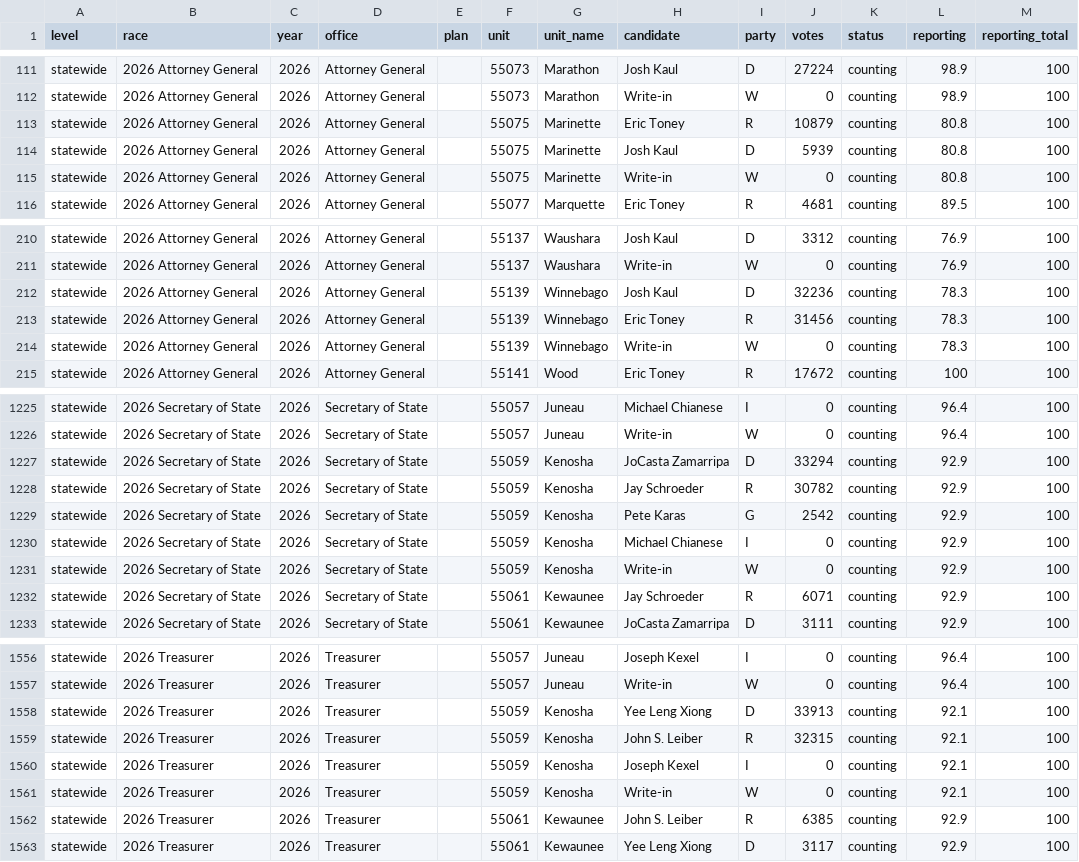
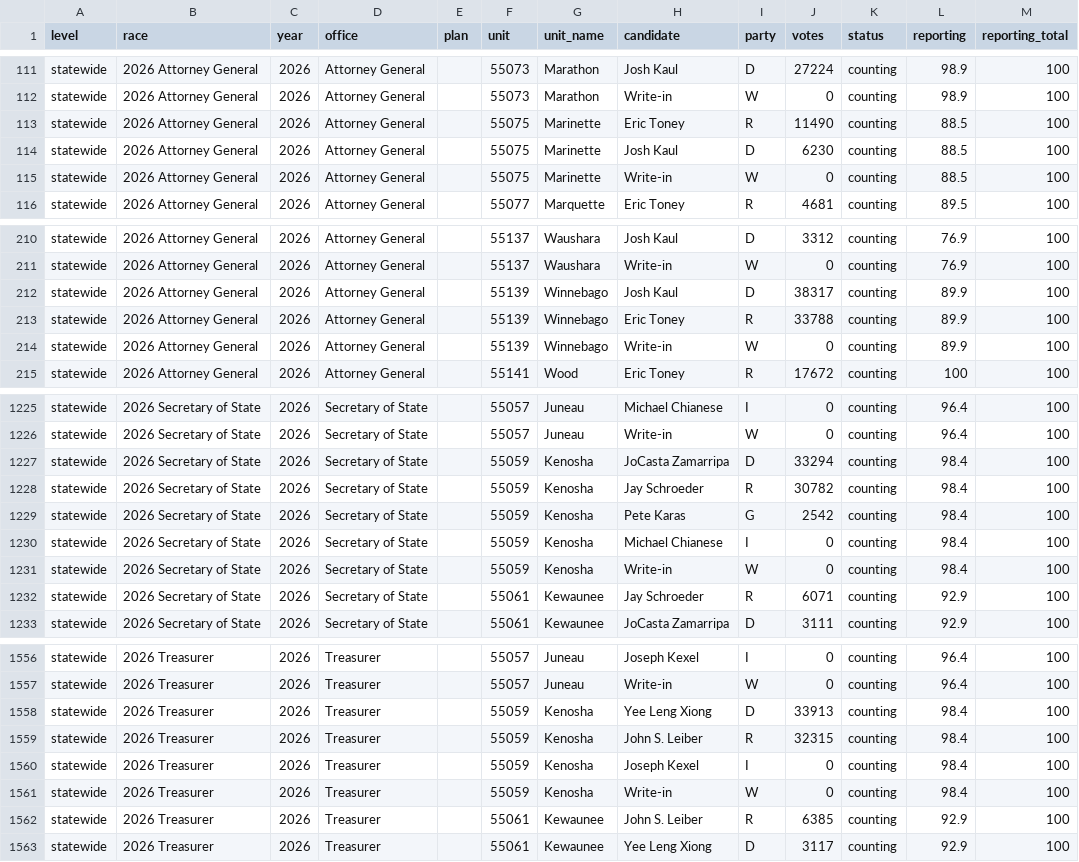
Before and after one commit to danieljchapman/danieljchapman.github.io, a CSV file: wi/data/live_2026.csv, drawn as a sheet; only a part is shown, gaps mark what is left out; the diff covers the shown part only.

```diff
--- a/wi/data/live_2026.csv
+++ b/wi/data/live_2026.csv
@@ -112,5 +112,5 @@ statewide,2026 Attorney General,2026,Attorney General,,55073,Marathon,Josh Kaul,
 statewide,2026 Attorney General,2026,Attorney General,,55073,Marathon,Write-in,W,0,counting,98.9,100
-statewide,2026 Attorney General,2026,Attorney General,,55075,Marinette,Eric Toney,R,10879,counting,80.8,100
-statewide,2026 Attorney General,2026,Attorney General,,55075,Marinette,Josh Kaul,D,5939,counting,80.8,100
-statewide,2026 Attorney General,2026,Attorney General,,55075,Marinette,Write-in,W,0,counting,80.8,100
+statewide,2026 Attorney General,2026,Attorney General,,55075,Marinette,Eric Toney,R,11490,counting,88.5,100
+statewide,2026 Attorney General,2026,Attorney General,,55075,Marinette,Josh Kaul,D,6230,counting,88.5,100
+statewide,2026 Attorney General,2026,Attorney General,,55075,Marinette,Write-in,W,0,counting,88.5,100
 statewide,2026 Attorney General,2026,Attorney General,,55077,Marquette,Eric Toney,R,4681,counting,89.5,100
@@ -211,5 +211,5 @@ statewide,2026 Attorney General,2026,Attorney General,,55137,Waushara,Josh Kaul,
 statewide,2026 Attorney General,2026,Attorney General,,55137,Waushara,Write-in,W,0,counting,76.9,100
-statewide,2026 Attorney General,2026,Attorney General,,55139,Winnebago,Josh Kaul,D,32236,counting,78.3,100
-statewide,2026 Attorney General,2026,Attorney General,,55139,Winnebago,Eric Toney,R,31456,counting,78.3,100
-statewide,2026 Attorney General,2026,Attorney General,,55139,Winnebago,Write-in,W,0,counting,78.3,100
+statewide,2026 Attorney General,2026,Attorney General,,55139,Winnebago,Josh Kaul,D,38317,counting,89.9,100
+statewide,2026 Attorney General,2026,Attorney General,,55139,Winnebago,Eric Toney,R,33788,counting,89.9,100
+statewide,2026 Attorney General,2026,Attorney General,,55139,Winnebago,Write-in,W,0,counting,89.9,100
 statewide,2026 Attorney General,2026,Attorney General,,55141,Wood,Eric Toney,R,17672,counting,100,100
@@ -1226,7 +1226,7 @@ statewide,2026 Secretary of State,2026,Secretary of State,,55057,Juneau,Michael
 statewide,2026 Secretary of State,2026,Secretary of State,,55057,Juneau,Write-in,W,0,counting,96.4,100
-statewide,2026 Secretary of State,2026,Secretary of State,,55059,Kenosha,JoCasta Zamarripa,D,33294,counting,92.9,100
-statewide,2026 Secretary of State,2026,Secretary of State,,55059,Kenosha,Jay Schroeder,R,30782,counting,92.9,100
-statewide,2026 Secretary of State,2026,Secretary of State,,55059,Kenosha,Pete Karas,G,2542,counting,92.9,100
-statewide,2026 Secretary of State,2026,Secretary of State,,55059,Kenosha,Michael Chianese,I,0,counting,92.9,100
-statewide,2026 Secretary of State,2026,Secretary of State,,55059,Kenosha,Write-in,W,0,counting,92.9,100
+statewide,2026 Secretary of State,2026,Secretary of State,,55059,Kenosha,JoCasta Zamarripa,D,33294,counting,98.4,100
+statewide,2026 Secretary of State,2026,Secretary of State,,55059,Kenosha,Jay Schroeder,R,30782,counting,98.4,100
+statewide,2026 Secretary of State,2026,Secretary of State,,55059,Kenosha,Pete Karas,G,2542,counting,98.4,100
+statewide,2026 Secretary of State,2026,Secretary of State,,55059,Kenosha,Michael Chianese,I,0,counting,98.4,100
+statewide,2026 Secretary of State,2026,Secretary of State,,55059,Kenosha,Write-in,W,0,counting,98.4,100
 statewide,2026 Secretary of State,2026,Secretary of State,,55061,Kewaunee,Jay Schroeder,R,6071,counting,92.9,100
@@ -1557,6 +1557,6 @@ statewide,2026 Treasurer,2026,Treasurer,,55057,Juneau,Joseph Kexel,I,0,counting,
 statewide,2026 Treasurer,2026,Treasurer,,55057,Juneau,Write-in,W,0,counting,96.4,100
-statewide,2026 Treasurer,2026,Treasurer,,55059,Kenosha,Yee Leng Xiong,D,33913,counting,92.1,100
-statewide,2026 Treasurer,2026,Treasurer,,55059,Kenosha,John S. Leiber,R,32315,counting,92.1,100
-statewide,2026 Treasurer,2026,Treasurer,,55059,Kenosha,Joseph Kexel,I,0,counting,92.1,100
-statewide,2026 Treasurer,2026,Treasurer,,55059,Kenosha,Write-in,W,0,counting,92.1,100
+statewide,2026 Treasurer,2026,Treasurer,,55059,Kenosha,Yee Leng Xiong,D,33913,counting,98.4,100
+statewide,2026 Treasurer,2026,Treasurer,,55059,Kenosha,John S. Leiber,R,32315,counting,98.4,100
+statewide,2026 Treasurer,2026,Treasurer,,55059,Kenosha,Joseph Kexel,I,0,counting,98.4,100
+statewide,2026 Treasurer,2026,Treasurer,,55059,Kenosha,Write-in,W,0,counting,98.4,100
 statewide,2026 Treasurer,2026,Treasurer,,55061,Kewaunee,John S. Leiber,R,6385,counting,92.9,100
```
Also changed, not shown: 77 edited cells elsewhere in this file, 1 other file.
